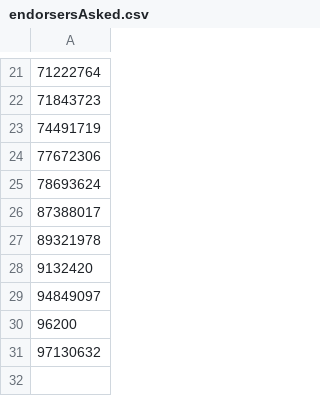
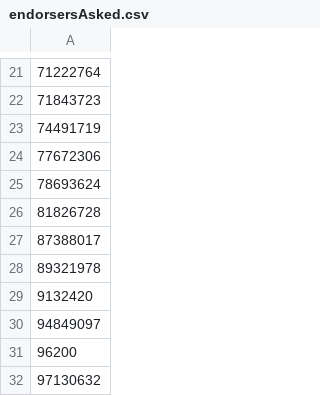
Before and after one commit to niklaskorz/SC-election-2025, a CSV file: endorsersAsked.csv, drawn as a sheet; only a part is shown, gaps mark what is left out; the diff names each change by its address in the sheet, - before the commit and + after, or states it on an @@ line.

```diff
--- a/endorsersAsked.csv
+++ b/endorsersAsked.csv
+row 26: 81826728
```
